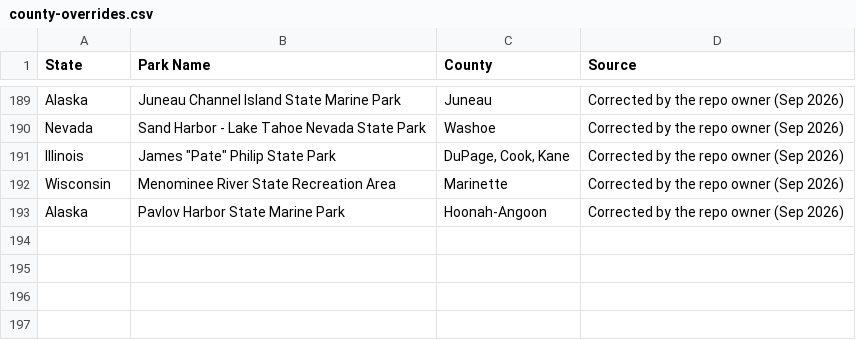
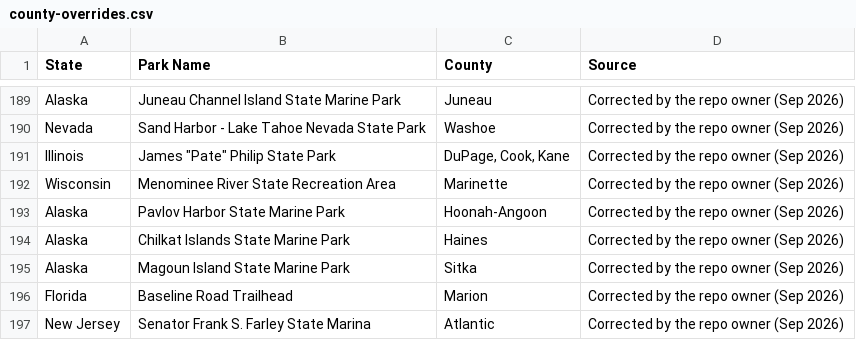
Before and after one commit to Tim-Army/State-Parks, a CSV file: scrape/county-overrides.csv, drawn as a sheet; only a part is shown, gaps mark what is left out.

```diff
--- a/scrape/county-overrides.csv
+++ b/scrape/county-overrides.csv
@@ -193 +193,5 @@ Wisconsin,Menominee River State Recreation Area,Marinette,Corrected by the repo
 Alaska,Pavlov Harbor State Marine Park,Hoonah-Angoon,Corrected by the repo owner (Sep 2026)
+Alaska,Chilkat Islands State Marine Park,Haines,Corrected by the repo owner (Sep 2026)
+Alaska,Magoun Island State Marine Park,Sitka,Corrected by the repo owner (Sep 2026)
+Florida,Baseline Road Trailhead,Marion,Corrected by the repo owner (Sep 2026)
+New Jersey,Senator Frank S. Farley State Marina,Atlantic,Corrected by the repo owner (Sep 2026)
```
Also changed, not shown: parks.csv, scrape/out/Washington.csv, 2 other files.
